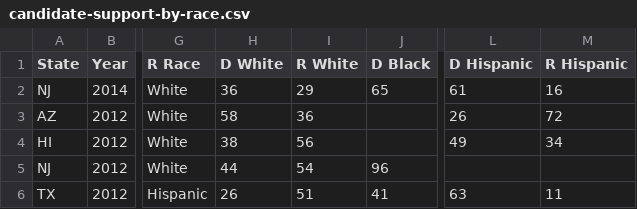
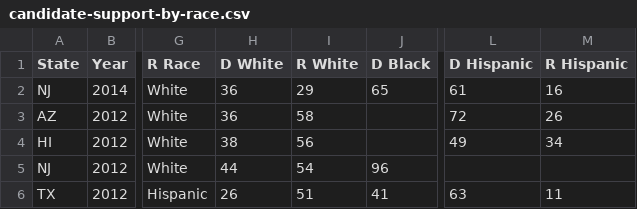
Before and after one commit to hathix/psy15, a CSV file: data/candidate-support-by-race.csv, drawn as a sheet; only a part is shown, gaps mark what is left out; the diff names each change by its address in the sheet, - before the commit and + after, or states it on an @@ line.

```diff
--- a/data/candidate-support-by-race.csv
+++ b/data/candidate-support-by-race.csv
-H3 (D White): 58
+H3 (D White): 36
-I3 (R White): 36
+I3 (R White): 58
-L3 (D Hispanic): 26
+L3 (D Hispanic): 72
-M3 (R Hispanic): 72
+M3 (R Hispanic): 26
```
Also changed, not shown: 1 other file.
